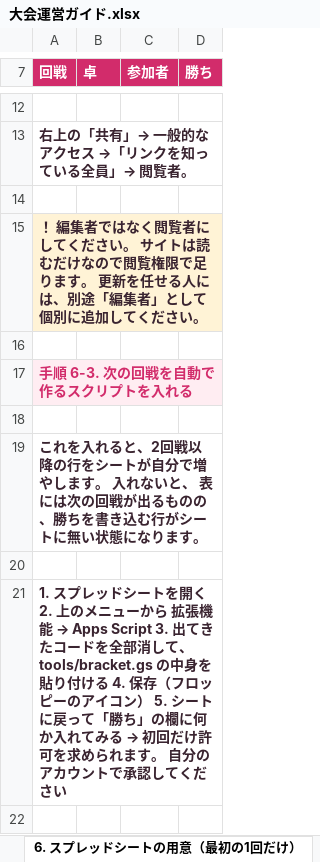
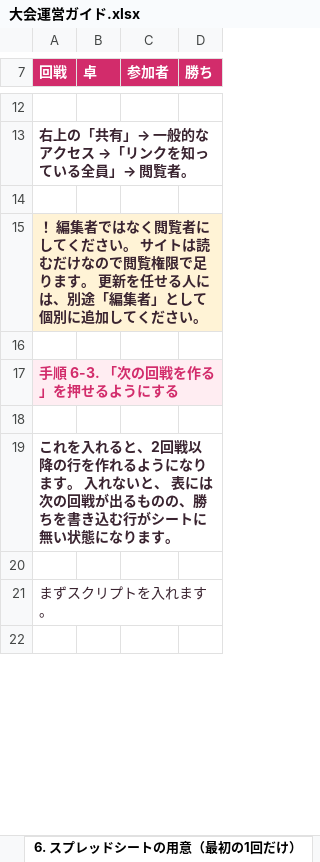
Before and after one commit to Fuku-hiro112/nenekko-cup, an Excel workbook: docs/大会運営ガイド.xlsx, sheet 6. スプレッドシートの用意（最初の1回だけ）, drawn as a sheet; only a part is shown, gaps mark what is left out; values as stored, in another font and other column widths than the file's, no borders; the diff covers the shown part only; the diff names each change by its address in the sheet, - before the commit and + after, or states it on an @@ line.

```diff
--- a/docs/大会運営ガイド.xlsx (sheet 6. スプレッドシートの用意（最初の1回だけ）)
+++ b/docs/大会運営ガイド.xlsx (sheet 6. スプレッドシートの用意（最初の1回だけ）)
-A17 (回戦): 手順 6-3. 次の回戦を自動で作るスクリプトを入れる
+A17 (回戦): 手順 6-3. 「次の回戦を作る」を押せるようにする
-A19 (回戦): …降の行をシートが自分で増やします。…
+A19 (回戦): …降の行を作れるようになります。…
@@ A21 (回戦): 1. スプレッドシートを開く 2. 上のメニューから 拡張機能 → Apps Script 3. 出てきたコードを全部消して、tools/bracket.gs の中身を貼り付ける 4. 保存（フロッピーのアイコン） 5. シートに戻って「勝ち」の欄に何か入れてみる → 初回だけ許可を求められます。 自分のアカウントで承認してください → まずスクリプトを入れます。 @@
-A21 bold: on
+A21 bold: off
```
Also changed, not shown: 12 added rows, 2 edited cells and cell formats elsewhere in this sheet, sheet 2 当日, sheet 4 困ったとき, 4 other files.
